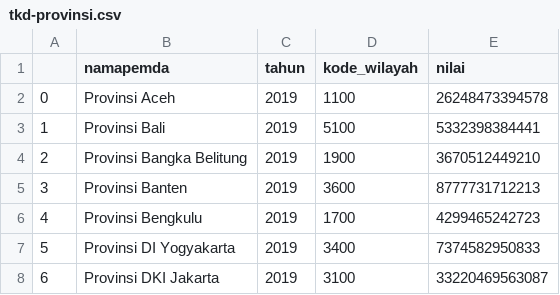
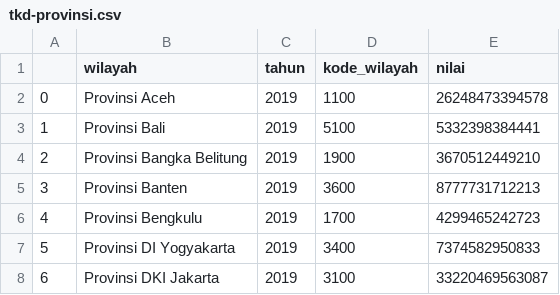
Before and after one commit to BetaUliansyah/Peta-Choropleth-Keuangan-Provinsi, a CSV file: data/tkd-provinsi.csv, drawn as a sheet; only a part is shown.

Commit message:
Add files via upload

```diff
--- a/data/tkd-provinsi.csv
+++ b/data/tkd-provinsi.csv
@@ -1,2 +1,2 @@
-,namapemda,tahun,kode_wilayah,nilai
+,wilayah,tahun,kode_wilayah,nilai
 0,Provinsi Aceh,2019,1100,26248473394578
```
